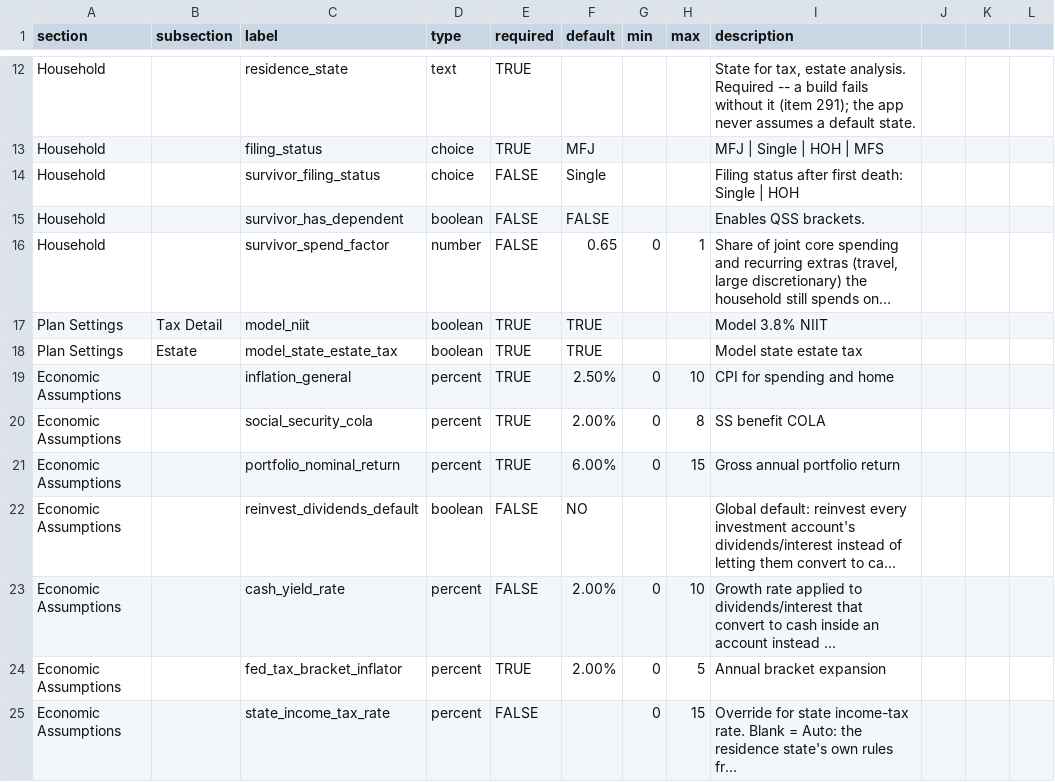
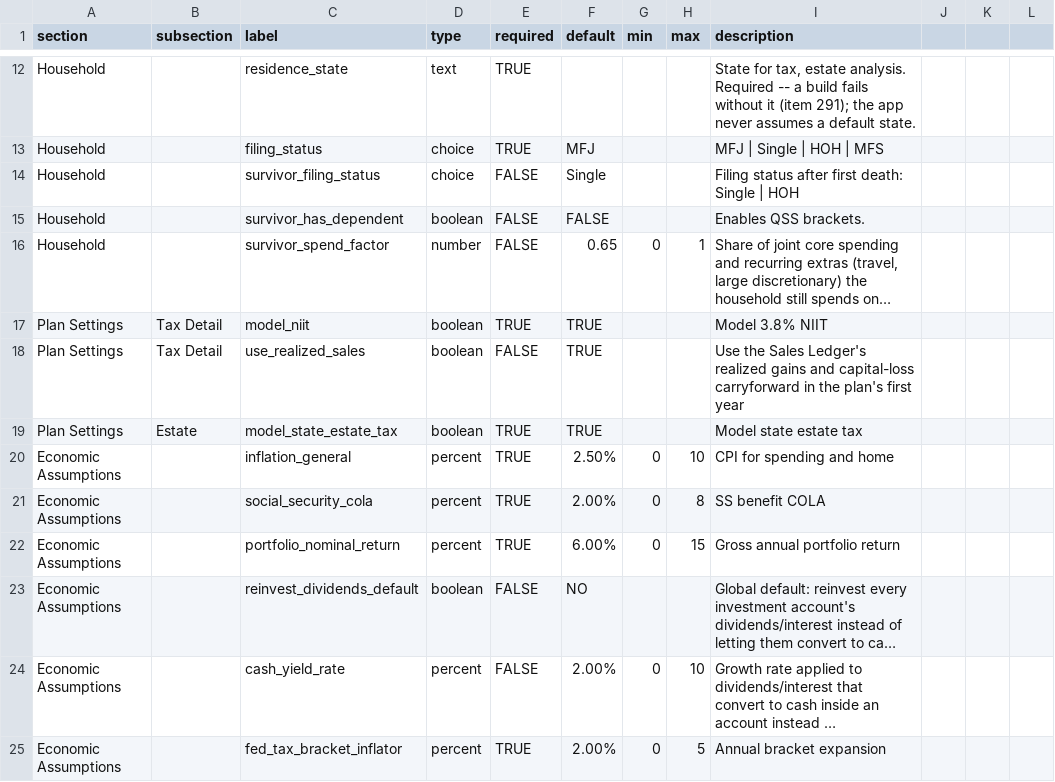
Before and after one commit to matthartzman/retirement_system, a CSV file: reference_src/schema.csv, drawn as a sheet; only a part is shown, gaps mark what is left out; the shorter side is filled out with more unchanged rows; long unchanged cells end in …; the diff names each change by its address in the sheet, - before the commit and + after, or states it on an @@ line.

```diff
--- a/reference_src/schema.csv
+++ b/reference_src/schema.csv
+row 18: Plan Settings | Tax Detail | use_realized_sales | boolean | FALSE | TRUE |  |  | Use the Sales Ledger's realized gains and capital-loss carryforward in the plan's first year
```
Also changed, not shown: reference_src/field_tiers.csv, 11 other files.
